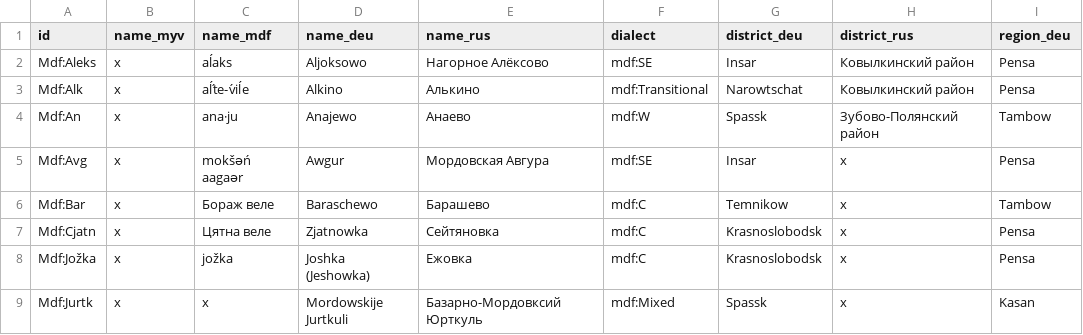
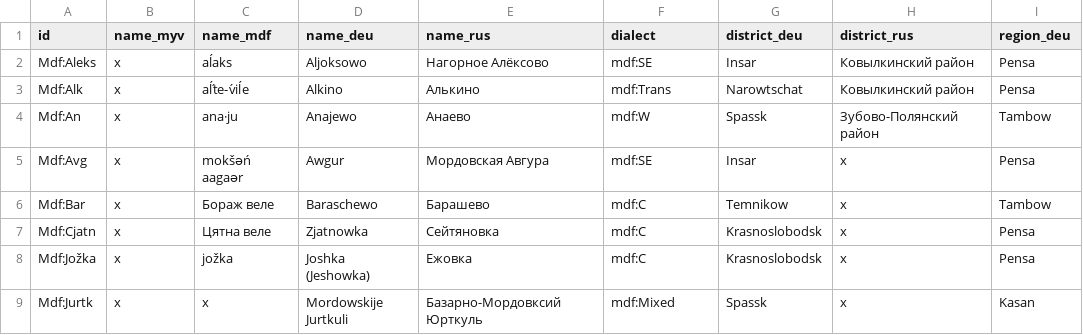
Before and after one commit to rueter/Mordvin-Varieties, a CSV file: PMW_Moksha-locale_01.csv, drawn as a sheet; only a part is shown; the diff names each change by its address in the sheet, - before the commit and + after, or states it on an @@ line.

```diff
--- a/PMW_Moksha-locale_01.csv
+++ b/PMW_Moksha-locale_01.csv
-F3 (dialect): mdf:Transitional
+F3 (dialect): mdf:Trans
```
Also changed, not shown: PMW_Erzya-locale_01.csv, PMW_locale_01.csv.
